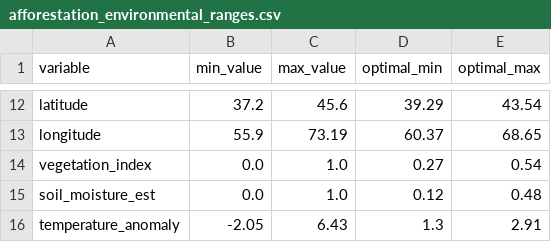
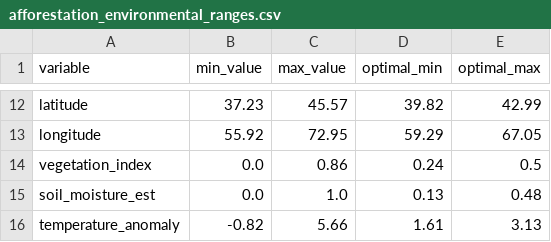
Before and after one commit to tim7en/alphaearth, a CSV file: alphaearth-uz/alphaearth-uz/tables/afforestation_environmental_ranges.csv, drawn as a sheet; only a part is shown, gaps mark what is left out; the diff covers the shown part only; the diff names each change by its address in the sheet, - before the commit and + after, or states it on an @@ line.

```diff
--- a/alphaearth-uz/alphaearth-uz/tables/afforestation_environmental_ranges.csv
+++ b/alphaearth-uz/alphaearth-uz/tables/afforestation_environmental_ranges.csv
-B12 (min_value): 37.2
+B12 (min_value): 37.23
-C12 (max_value): 45.6
+C12 (max_value): 45.57
-D12 (optimal_min): 39.29
+D12 (optimal_min): 39.82
-E12 (optimal_max): 43.54
+E12 (optimal_max): 42.99
-B13 (min_value): 55.9
+B13 (min_value): 55.92
-C13 (max_value): 73.19
+C13 (max_value): 72.95
-D13 (optimal_min): 60.37
+D13 (optimal_min): 59.29
-E13 (optimal_max): 68.65
+E13 (optimal_max): 67.05
-C14 (max_value): 1.0
+C14 (max_value): 0.86
-D14 (optimal_min): 0.27
+D14 (optimal_min): 0.24
-E14 (optimal_max): 0.54
+E14 (optimal_max): 0.5
-D15 (optimal_min): 0.12
+D15 (optimal_min): 0.13
-B16 (min_value): -2.05
+B16 (min_value): -0.82
-C16 (max_value): 6.43
+C16 (max_value): 5.66
-D16 (optimal_min): 1.3
+D16 (optimal_min): 1.61
-E16 (optimal_max): 2.91
+E16 (optimal_max): 3.13
```
Also changed, not shown: 31 edited cells elsewhere in this file, alphaearth-uz/alphaearth-uz/tables/afforestation_feature_importance.csv, alphaearth-uz/alphaearth-uz/tables/afforestation_regional_analysis.csv, 48 other files.
